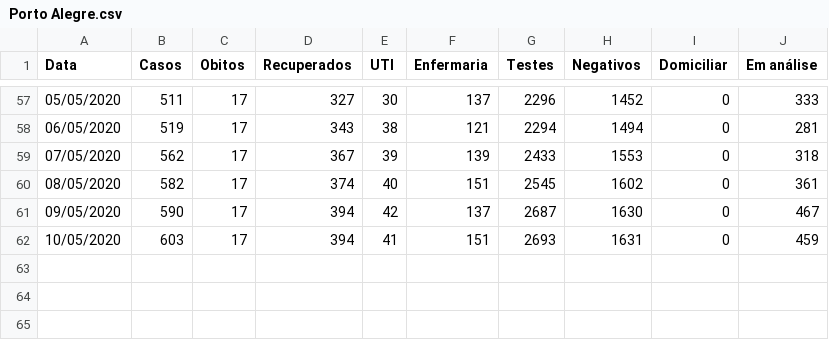
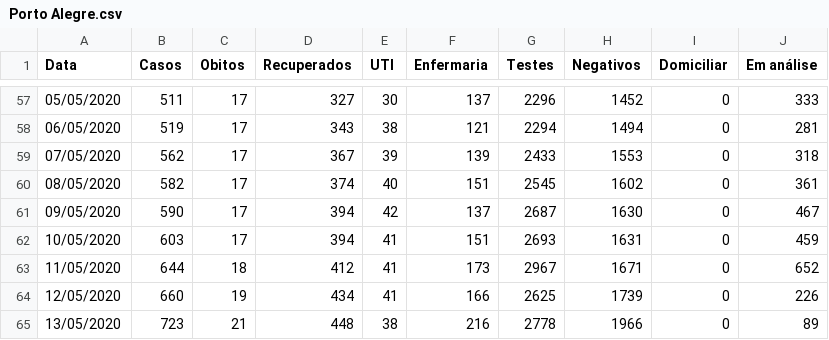
Before and after one commit to CaetanoSlavieroPires/Report_Covid19_Cappra, a CSV file: Porto Alegre.csv, drawn as a sheet; only a part is shown, gaps mark what is left out; the diff names each change by its address in the sheet, - before the commit and + after, or states it on an @@ line.

Commit message:
Att Porto Alegre

```diff
--- a/Porto Alegre.csv
+++ b/Porto Alegre.csv
+row 63: 11/05/2020 | 644 | 18 | 412 | 41 | 173 | 2967 | 1671 | 0 | 652
+row 64: 12/05/2020 | 660 | 19 | 434 | 41 | 166 | 2625 | 1739 | 0 | 226
+row 65: 13/05/2020 | 723 | 21 | 448 | 38 | 216 | 2778 | 1966 | 0 | 89
```
Also changed, not shown: 1 other file.
